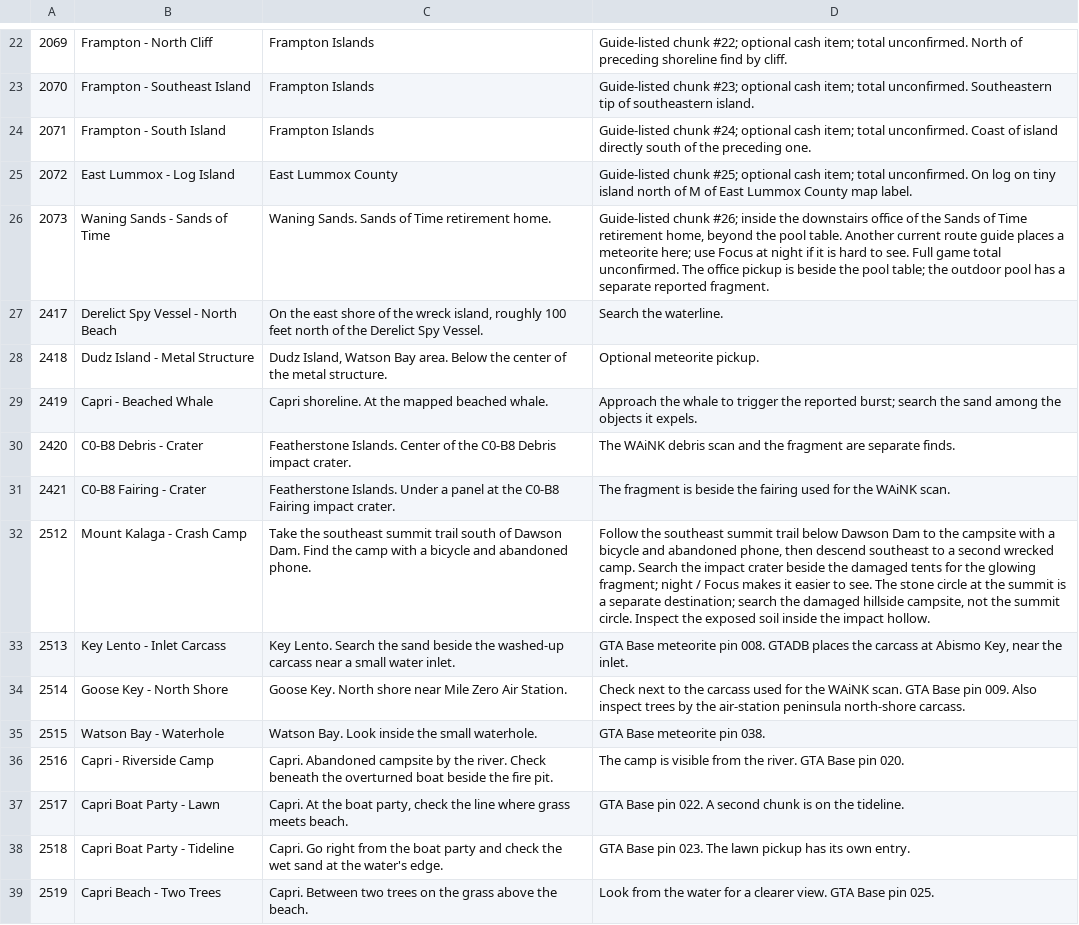
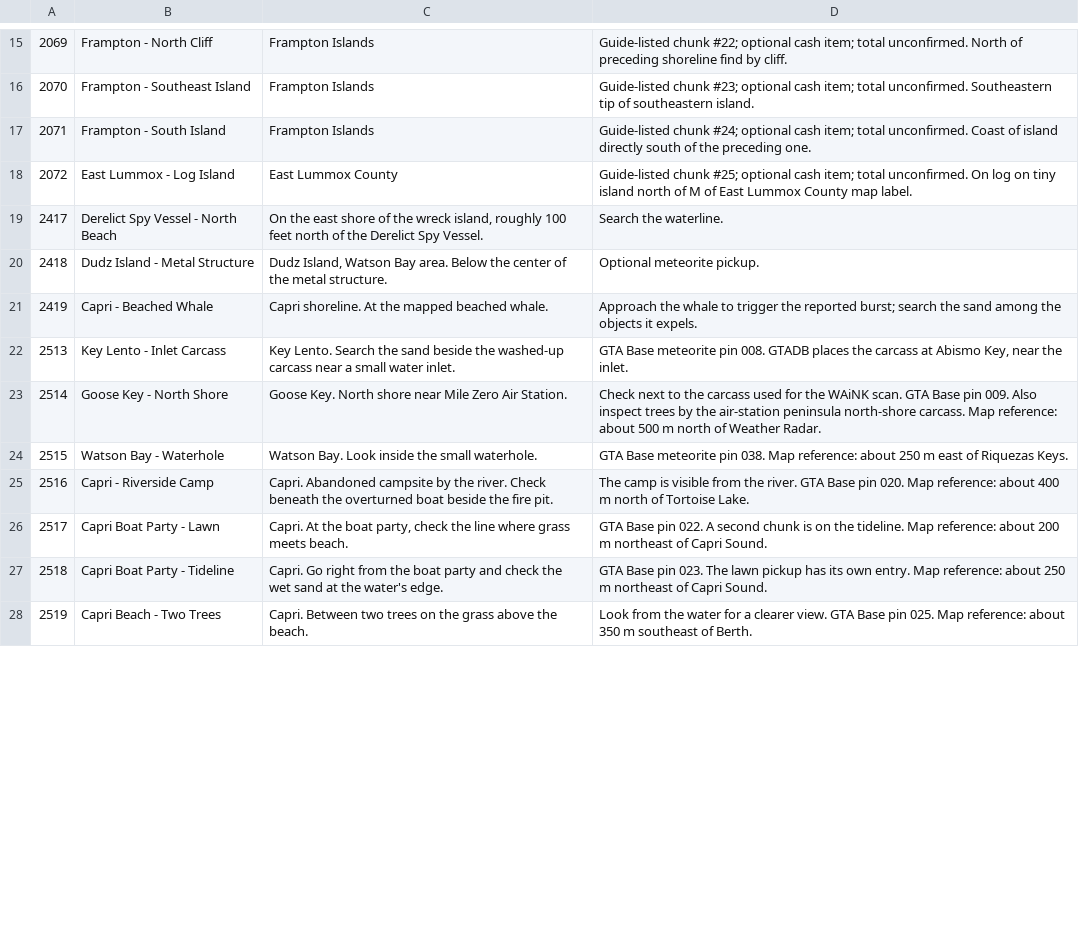
Before and after one commit to RogueMaster/GTA_VI_Companion, a TSV file: assets/collections/meteorites.tsv, drawn as a sheet; only a part is shown, gaps mark what is left out; the diff covers the shown part only.

```diff
--- a/assets/collections/meteorites.tsv
+++ b/assets/collections/meteorites.tsv
@@ -25,3 +18,2 @@
 2072	East Lummox - Log Island	East Lummox County	Guide-listed chunk #25; optional cash item; total unconfirmed. On log on tiny island north of M of East Lummox County map label.
-2073	Waning Sands - Sands of Time	Waning Sands. Sands of Time retirement home.	Guide-listed chunk #26; inside the downstairs office of the Sands of Time retirement home, beyond the pool table. Another current route guide places a meteorite here; use Focus at night if it is hard to see. Full game total unconfirmed. The office pickup is beside the pool table; the outdoor pool has a separate reported fragment.
 2417	Derelict Spy Vessel - North Beach	On the east shore of the wreck island, roughly 100 feet north of the Derelict Spy Vessel.	Search the waterline.
@@ -29,11 +21,8 @@
 2419	Capri - Beached Whale	Capri shoreline. At the mapped beached whale.	Approach the whale to trigger the reported burst; search the sand among the objects it expels.
-2420	C0-B8 Debris - Crater	Featherstone Islands. Center of the C0-B8 Debris impact crater.	The WAiNK debris scan and the fragment are separate finds.
-2421	C0-B8 Fairing - Crater	Featherstone Islands. Under a panel at the C0-B8 Fairing impact crater.	The fragment is beside the fairing used for the WAiNK scan.
-2512	Mount Kalaga - Crash Camp	Take the southeast summit trail south of Dawson Dam. Find the camp with a bicycle and abandoned phone.	Follow the southeast summit trail below Dawson Dam to the campsite with a bicycle and abandoned phone, then descend southeast to a second wrecked camp. Search the impact crater beside the damaged tents for the glowing fragment; night / Focus makes it easier to see. The stone circle at the summit is a separate destination; search the damaged hillside campsite, not the summit circle. Inspect the exposed soil inside the impact hollow.
 2513	Key Lento - Inlet Carcass	Key Lento. Search the sand beside the washed-up carcass near a small water inlet.	GTA Base meteorite pin 008. GTADB places the carcass at Abismo Key, near the inlet.
-2514	Goose Key - North Shore	Goose Key. North shore near Mile Zero Air Station.	Check next to the carcass used for the WAiNK scan. GTA Base pin 009. Also inspect trees by the air-station peninsula north-shore carcass.
-2515	Watson Bay - Waterhole	Watson Bay. Look inside the small waterhole.	GTA Base meteorite pin 038.
-2516	Capri - Riverside Camp	Capri. Abandoned campsite by the river. Check beneath the overturned boat beside the fire pit.	The camp is visible from the river. GTA Base pin 020.
-2517	Capri Boat Party - Lawn	Capri. At the boat party, check the line where grass meets beach.	GTA Base pin 022. A second chunk is on the tideline.
-2518	Capri Boat Party - Tideline	Capri. Go right from the boat party and check the wet sand at the water's edge.	GTA Base pin 023. The lawn pickup has its own entry.
-2519	Capri Beach - Two Trees	Capri. Between two trees on the grass above the beach.	Look from the water for a clearer view. GTA Base pin 025.
+2514	Goose Key - North Shore	Goose Key. North shore near Mile Zero Air Station.	Check next to the carcass used for the WAiNK scan. GTA Base pin 009. Also inspect trees by the air-station peninsula north-shore carcass. Map reference: about 500 m north of Weather Radar.
+2515	Watson Bay - Waterhole	Watson Bay. Look inside the small waterhole.	GTA Base meteorite pin 038. Map reference: about 250 m east of Riquezas Keys.
+2516	Capri - Riverside Camp	Capri. Abandoned campsite by the river. Check beneath the overturned boat beside the fire pit.	The camp is visible from the river. GTA Base pin 020. Map reference: about 400 m north of Tortoise Lake.
+2517	Capri Boat Party - Lawn	Capri. At the boat party, check the line where grass meets beach.	GTA Base pin 022. A second chunk is on the tideline. Map reference: about 200 m northeast of Capri Sound.
+2518	Capri Boat Party - Tideline	Capri. Go right from the boat party and check the wet sand at the water's edge.	GTA Base pin 023. The lawn pickup has its own entry. Map reference: about 250 m northeast of Capri Sound.
+2519	Capri Beach - Two Trees	Capri. Between two trees on the grass above the beach.	Look from the water for a clearer view. GTA Base pin 025. Map reference: about 350 m southeast of Berth.
```
Also changed, not shown: 2 added rows, 26 removed rows and 9 edited cells elsewhere in this file, assets/collections/flamingos.tsv, 45 other files.
